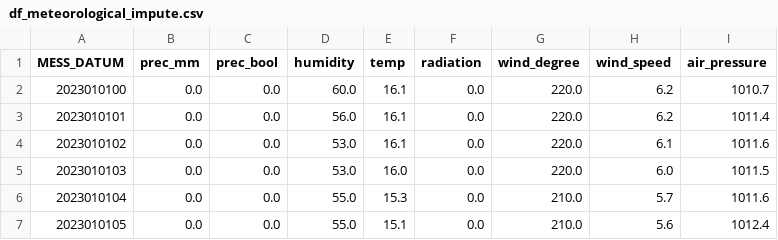
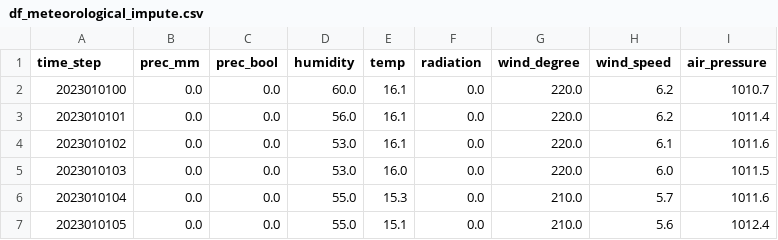
Before and after one commit to RiSchmi/berlin_land_use_dataset, a CSV file: datasets/df_meteorological_impute.csv, drawn as a sheet; only a part is shown.

```diff
--- a/datasets/df_meteorological_impute.csv
+++ b/datasets/df_meteorological_impute.csv
@@ -1,2 +1,2 @@
-MESS_DATUM,prec_mm,prec_bool,humidity,temp,radiation,wind_degree,wind_speed,air_pressure
+time_step,prec_mm,prec_bool,humidity,temp,radiation,wind_degree,wind_speed,air_pressure
 2023010100,0.0,0.0,60.0,16.1,0.0,220.0,6.2,1010.7
```
Also changed, not shown: datasets/df_meteorological_na.csv.
